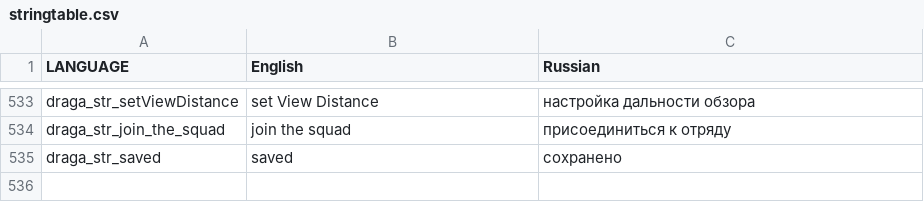
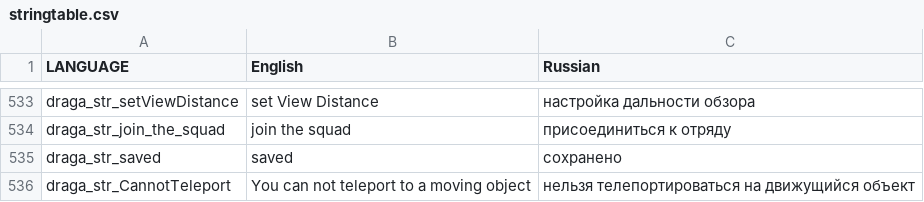
Before and after one commit to completely-burned/glowing-octo-shame-arma2, a CSV file: glowing-octo-shame.chernarus/stringtable.csv, drawn as a sheet; only a part is shown, gaps mark what is left out; the diff names each change by its address in the sheet, - before the commit and + after, or states it on an @@ line.

Commit message:
запрет телепортироваться на движущийся объект

```diff
--- a/glowing-octo-shame.chernarus/stringtable.csv
+++ b/glowing-octo-shame.chernarus/stringtable.csv
+row 536: draga_str_CannotTeleport | You can not teleport to a moving object | нельзя телепортироваться на движущийся объект
```
Also changed, not shown: 1 other file.
